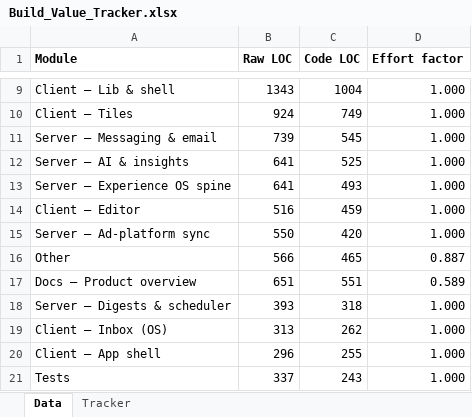
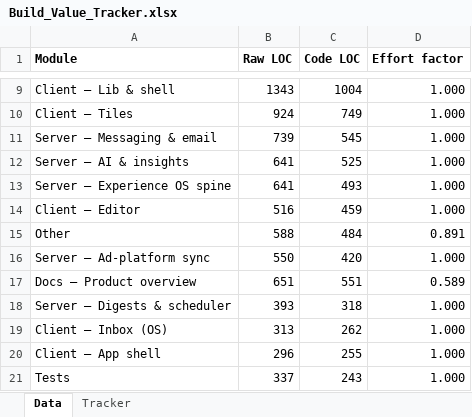
Before and after one commit to Shai-Xai/Shai-looker2, an Excel workbook: Build_Value_Tracker.xlsx, sheet Data, drawn as a sheet; only a part is shown, gaps mark what is left out; values as stored, in another font and other column widths than the file's, no borders; removed rows and columns are numbered as before the commit, all else as after; the diff names each change by its address in the sheet, - before the commit and + after, or states it on an @@ line.

```diff
--- a/Build_Value_Tracker.xlsx (sheet Data)
+++ b/Build_Value_Tracker.xlsx (sheet Data)
+row 15: Other | 588 | 484 | 0.891
-row 16: Other | 566 | 465 | 0.887
```
Also changed, not shown: sheet Tracker, 2 other files.
